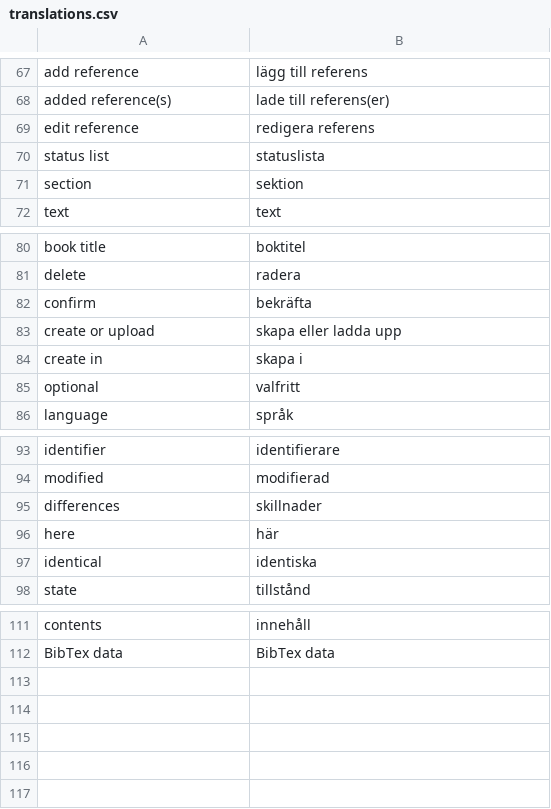
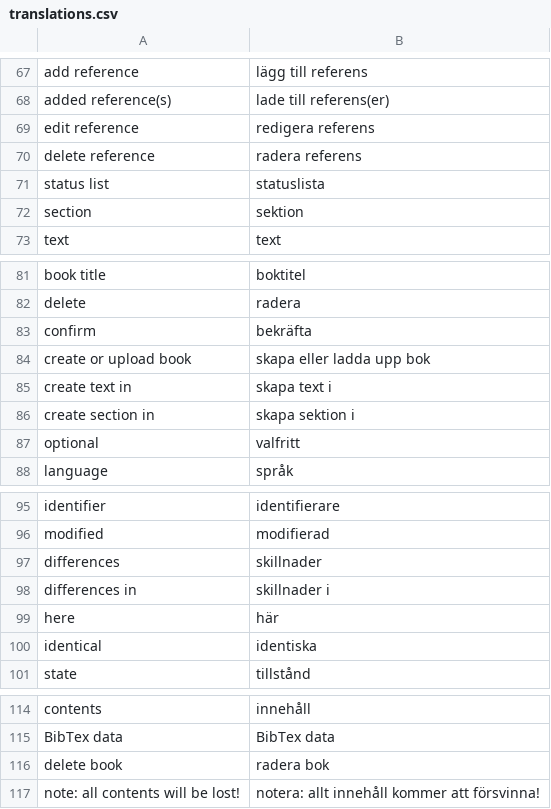
Before and after one commit to pekrau/mdbook, a CSV file: translations.csv, drawn as a sheet; only a part is shown, gaps mark what is left out.

```diff
--- a/translations.csv
+++ b/translations.csv
@@ -69,2 +69,3 @@ added reference(s),lade till referens(er)
 edit reference,redigera referens
+delete reference,radera referens
 status list,statuslista
@@ -82,4 +83,5 @@ delete,radera
 confirm,bekräfta
-create or upload,skapa eller ladda upp
-create in,skapa i
+create or upload book,skapa eller ladda upp bok
+create text in,skapa text i
+create section in,skapa sektion i
 optional,valfritt
@@ -95,2 +97,3 @@ modified,modifierad
 differences,skillnader
+differences in,skillnader i
 here,här
@@ -112 +115,3 @@ contents,innehåll
 BibTex data,BibTex data
+delete book,radera bok
+note: all contents will be lost!,notera: allt innehåll kommer att försvinna!
```
Also changed, not shown: 5 other files.
